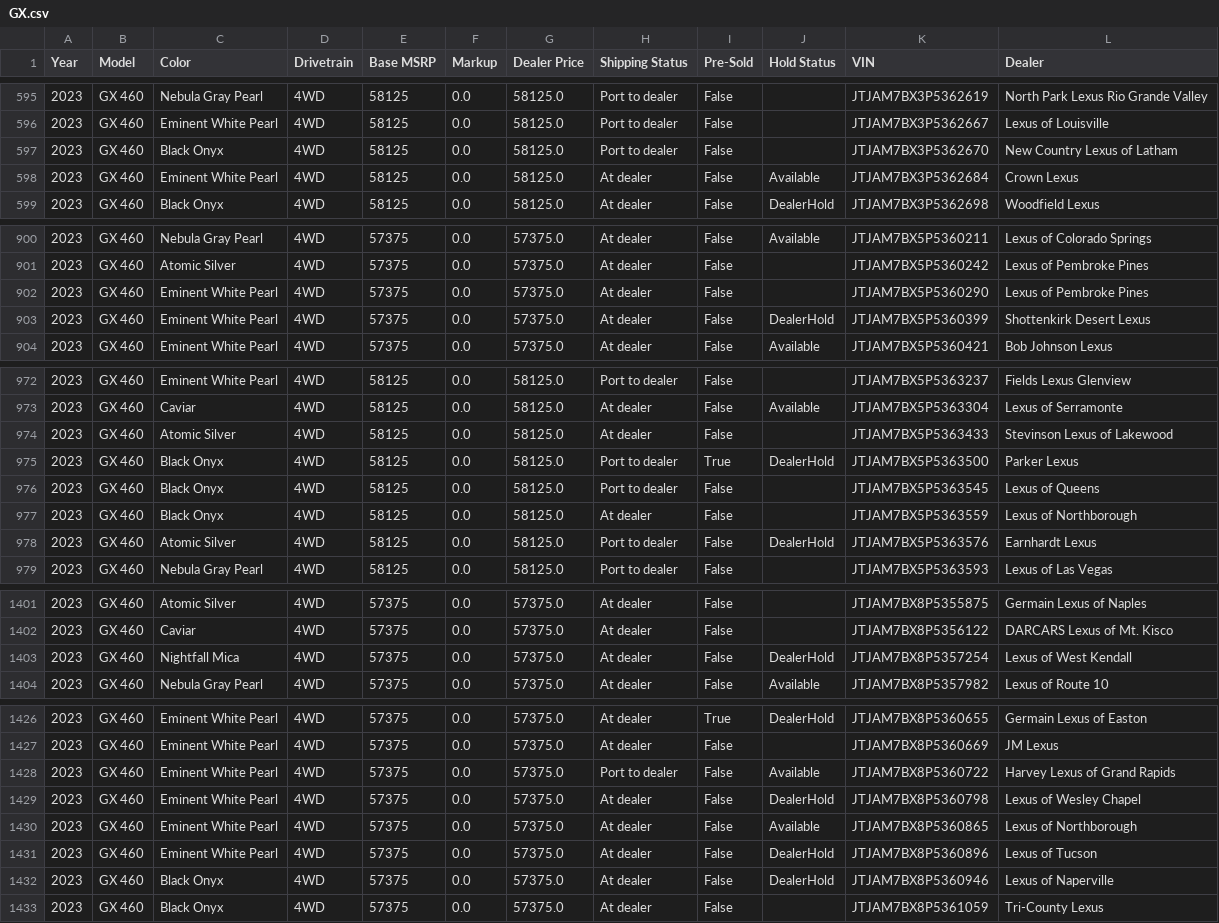
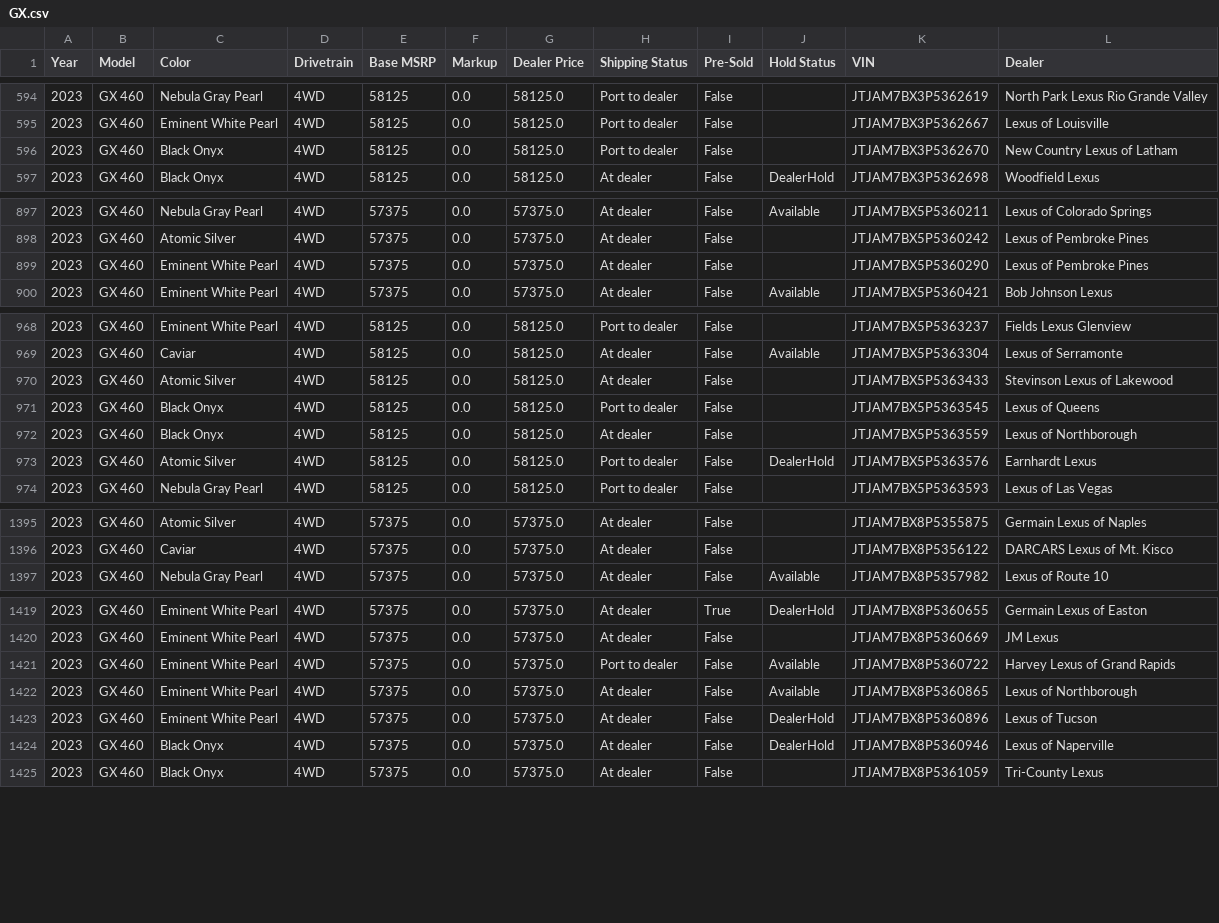
Before and after one commit to major/lexgrabber, a CSV file: output/GX.csv, drawn as a sheet; only a part is shown, gaps mark what is left out; the diff covers the shown part only; the diff names each change by its address in the sheet, - before the commit and + after, or states it on an @@ line.

```diff
--- a/output/GX.csv
+++ b/output/GX.csv
-row 598: 2023 | GX 460 | Eminent White Pearl | 4WD | 58125 | 0.0 | 58125.0 | At dealer | False | Available | JTJAM7BX3P5362684 | Crown Lexus
-row 903: 2023 | GX 460 | Eminent White Pearl | 4WD | 57375 | 0.0 | 57375.0 | At dealer | False | DealerHold | JTJAM7BX5P5360399 | Shottenkirk Desert Lexus
-row 975: 2023 | GX 460 | Black Onyx | 4WD | 58125 | 0.0 | 58125.0 | Port to dealer | True | DealerHold | JTJAM7BX5P5363500 | Parker Lexus
-row 1403: 2023 | GX 460 | Nightfall Mica | 4WD | 57375 | 0.0 | 57375.0 | At dealer | False | DealerHold | JTJAM7BX8P5357254 | Lexus of West Kendall
-row 1429: 2023 | GX 460 | Eminent White Pearl | 4WD | 57375 | 0.0 | 57375.0 | At dealer | False | DealerHold | JTJAM7BX8P5360798 | Lexus of Wesley Chapel
```
Also changed, not shown: 9 removed rows and 14 edited cells elsewhere in this file, output/ES.csv, output/IS.csv, 32 other files.
